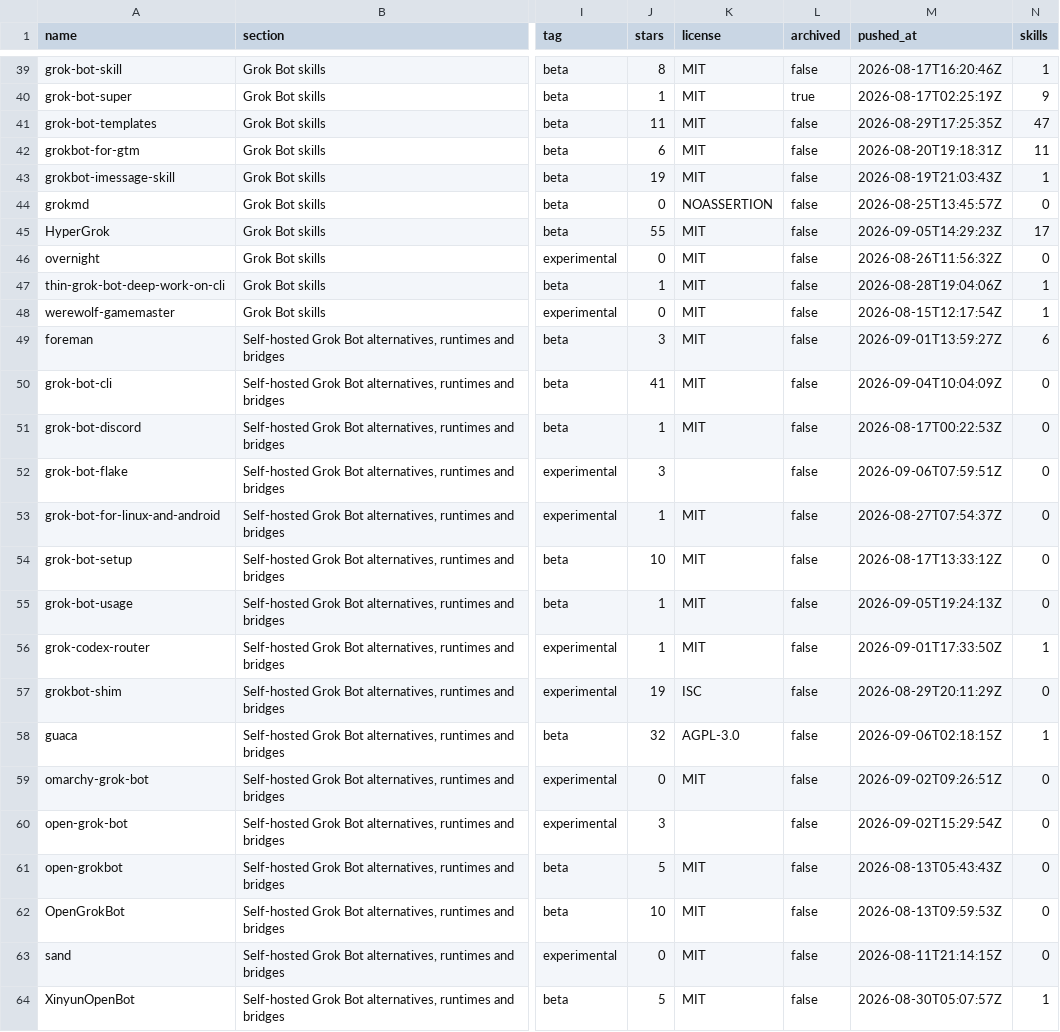
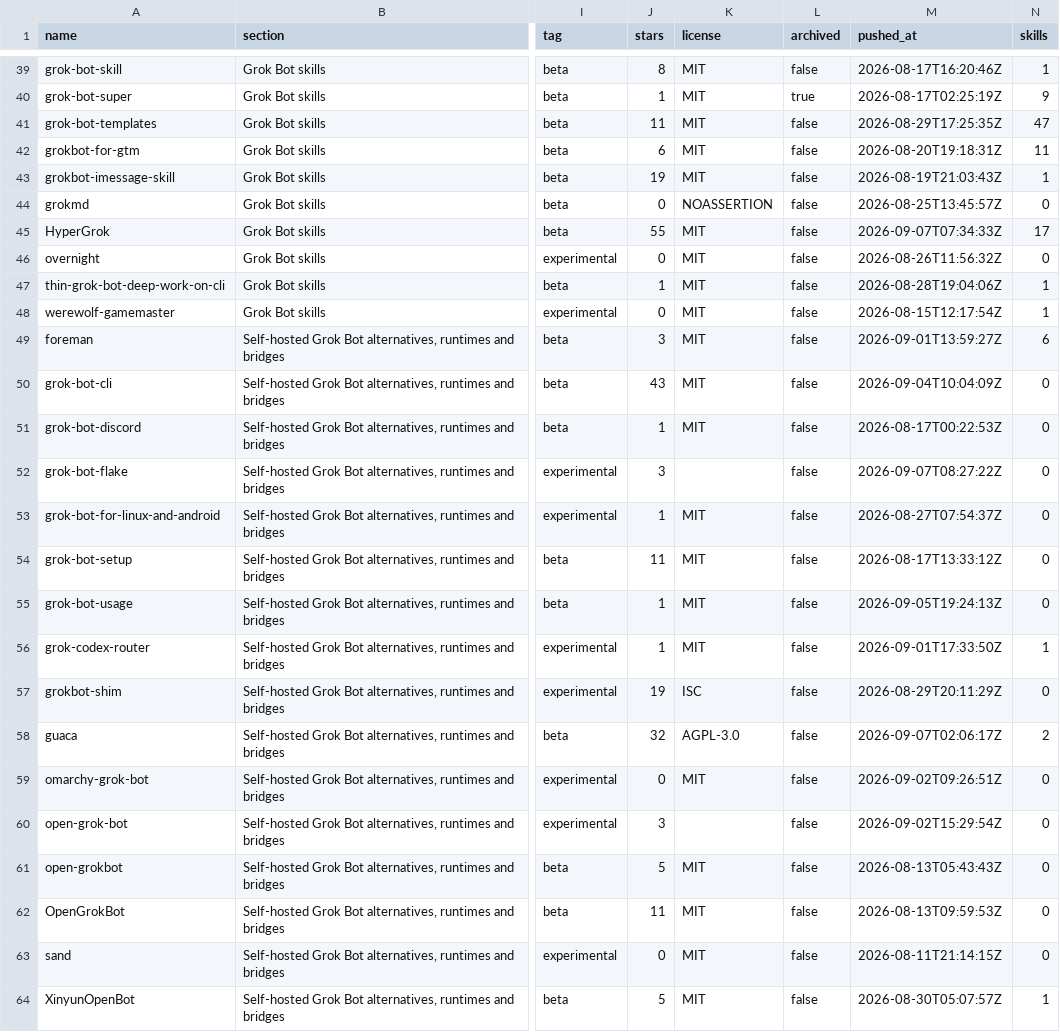
Before and after one commit to ZeroPointRepo/awesome-grok-bot, a CSV file: catalog.csv, drawn as a sheet; only a part is shown, gaps mark what is left out; the diff covers the shown part only; the diff names each change by its address in the sheet, - before the commit and + after, or states it on an @@ line.

```diff
--- a/catalog.csv
+++ b/catalog.csv
-M45 (pushed_at): 2026-09-05T14:29:23Z
+M45 (pushed_at): 2026-09-07T07:34:33Z
-J50 (stars): 41
+J50 (stars): 43
-M52 (pushed_at): 2026-09-06T07:59:51Z
+M52 (pushed_at): 2026-09-07T08:27:22Z
-J54 (stars): 10
+J54 (stars): 11
-M58 (pushed_at): 2026-09-06T02:18:15Z
+M58 (pushed_at): 2026-09-07T02:06:17Z
-N58 (skills): 1
+N58 (skills): 2
-J62 (stars): 10
+J62 (stars): 11
```
Also changed, not shown: 15 edited cells elsewhere in this file, 5 other files.
